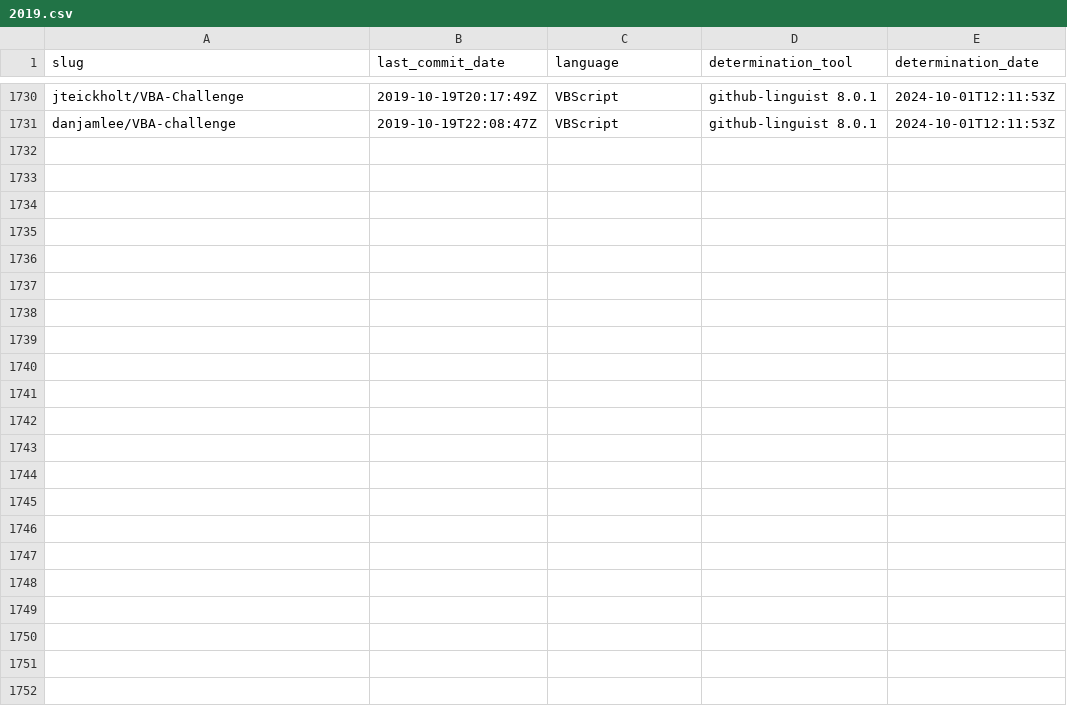
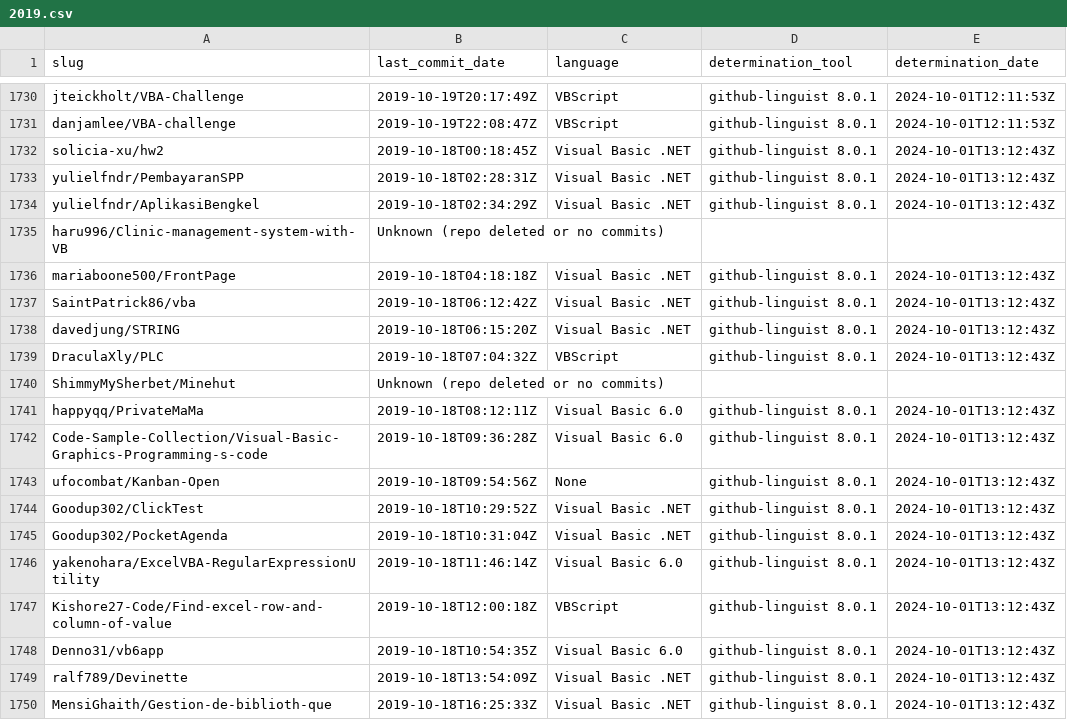
Before and after one commit to DecimalTurn/Visual-Basic-Data, a CSV file: data/2019.csv, drawn as a sheet; only a part is shown, gaps mark what is left out; the diff covers the shown part only; the diff names each change by its address in the sheet, - before the commit and + after, or states it on an @@ line.

```diff
--- a/data/2019.csv
+++ b/data/2019.csv
+row 1732: solicia-xu/hw2 | 2019-10-18T00:18:45Z | Visual Basic .NET | github-linguist 8.0.1 | 2024-10-01T13:12:43Z
+row 1733: yulielfndr/PembayaranSPP | 2019-10-18T02:28:31Z | Visual Basic .NET | github-linguist 8.0.1 | 2024-10-01T13:12:43Z
+row 1734: yulielfndr/AplikasiBengkel | 2019-10-18T02:34:29Z | Visual Basic .NET | github-linguist 8.0.1 | 2024-10-01T13:12:43Z
+row 1735: haru996/Clinic-management-system-with-VB | Unknown (repo deleted or no commits)
+row 1736: mariaboone500/FrontPage | 2019-10-18T04:18:18Z | Visual Basic .NET | github-linguist 8.0.1 | 2024-10-01T13:12:43Z
+row 1737: SaintPatrick86/vba | 2019-10-18T06:12:42Z | Visual Basic .NET | github-linguist 8.0.1 | 2024-10-01T13:12:43Z
+row 1738: davedjung/STRING | 2019-10-18T06:15:20Z | Visual Basic .NET | github-linguist 8.0.1 | 2024-10-01T13:12:43Z
+row 1739: DraculaXly/PLC | 2019-10-18T07:04:32Z | VBScript | github-linguist 8.0.1 | 2024-10-01T13:12:43Z
+row 1740: ShimmyMySherbet/Minehut | Unknown (repo deleted or no commits)
+row 1741: happyqq/PrivateMaMa | 2019-10-18T08:12:11Z | Visual Basic 6.0 | github-linguist 8.0.1 | 2024-10-01T13:12:43Z
+row 1742: Code-Sample-Collection/Visual-Basic-Graphics-Programming-s-code | 2019-10-18T09:36:28Z | Visual Basic 6.0 | github-linguist 8.0.1 | 2024-10-01T13:12:43Z
+row 1743: ufocombat/Kanban-Open | 2019-10-18T09:54:56Z | None | github-linguist 8.0.1 | 2024-10-01T13:12:43Z
+row 1744: Goodup302/ClickTest | 2019-10-18T10:29:52Z | Visual Basic .NET | github-linguist 8.0.1 | 2024-10-01T13:12:43Z
+row 1745: Goodup302/PocketAgenda | 2019-10-18T10:31:04Z | Visual Basic .NET | github-linguist 8.0.1 | 2024-10-01T13:12:43Z
+row 1746: yakenohara/ExcelVBA-RegularExpressionUtility | 2019-10-18T11:46:14Z | Visual Basic 6.0 | github-linguist 8.0.1 | 2024-10-01T13:12:43Z
+row 1747: Kishore27-Code/Find-excel-row-and-column-of-value | 2019-10-18T12:00:18Z | VBScript | github-linguist 8.0.1 | 2024-10-01T13:12:43Z
+row 1748: Denno31/vb6app | 2019-10-18T10:54:35Z | Visual Basic 6.0 | github-linguist 8.0.1 | 2024-10-01T13:12:43Z
+row 1749: ralf789/Devinette | 2019-10-18T13:54:09Z | Visual Basic .NET | github-linguist 8.0.1 | 2024-10-01T13:12:43Z
+row 1750: MensiGhaith/Gestion-de-biblioth-que | 2019-10-18T16:25:33Z | Visual Basic .NET | github-linguist 8.0.1 | 2024-10-01T13:12:43Z
```
Also changed, not shown: 9 added rows elsewhere in this file, 1 other file.
